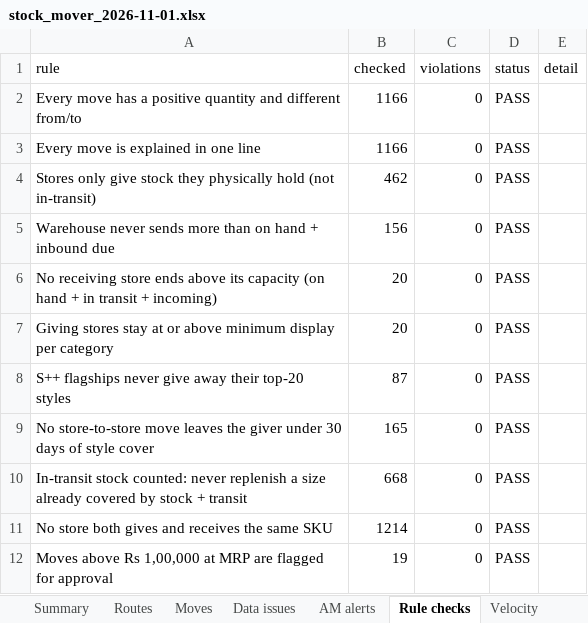
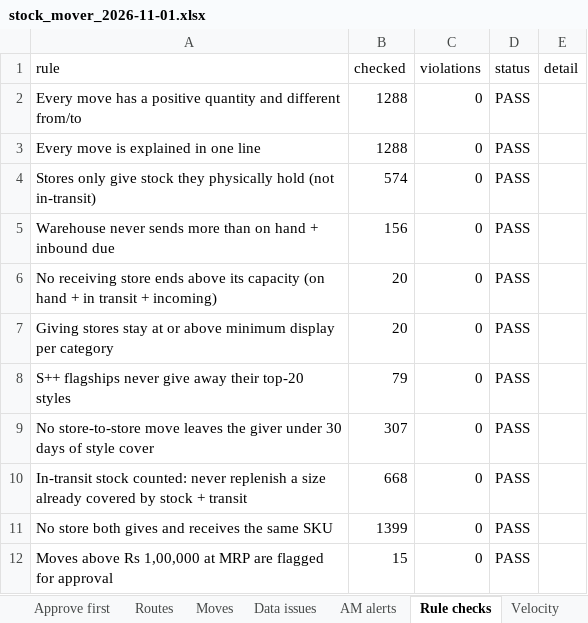
Before and after one commit to OmedullaAhmed/SYNAPSE, an Excel workbook: stock_mover/sample_output/stock_mover_2026-11-01.xlsx, sheet Rule checks, drawn as a sheet; values as stored, in another font and other column widths than the file's, no borders; the diff names each change by its address in the sheet, - before the commit and + after, or states it on an @@ line.

Commit message:
Add pitch materials, independent audit and refreshed sample output
- pitch/: 2-minute pitch video, app-tour deck (one slide per tab) with speaker
  notes, owners' deck, and the scripts that built them
- stock_mover/tests/audit.py: re-checks every rule from the raw data, independent
  of the app, and looks for hidden data problems on its own
- sample_output/: regenerated with the current engine (1,288 moves, 34 issues)
- README: current sample-run numbers, pitch links, layout

```diff
--- a/stock_mover/sample_output/stock_mover_2026-11-01.xlsx (sheet Rule checks)
+++ b/stock_mover/sample_output/stock_mover_2026-11-01.xlsx (sheet Rule checks)
+sheet tab: Approve first
-B2:B3 (checked): 1166
+B2:B3 (checked): 1288
-B4 (checked): 462
+B4 (checked): 574
-B8 (checked): 87
+B8 (checked): 79
-B9 (checked): 165
+B9 (checked): 307
-B11 (checked): 1214
+B11 (checked): 1399
-B12 (checked): 19
+B12 (checked): 15
```
Also changed, not shown: sheet Moves, sheet Routes, sheet Data issues, sheet Summary, sheet AM alerts, 18 other files.
